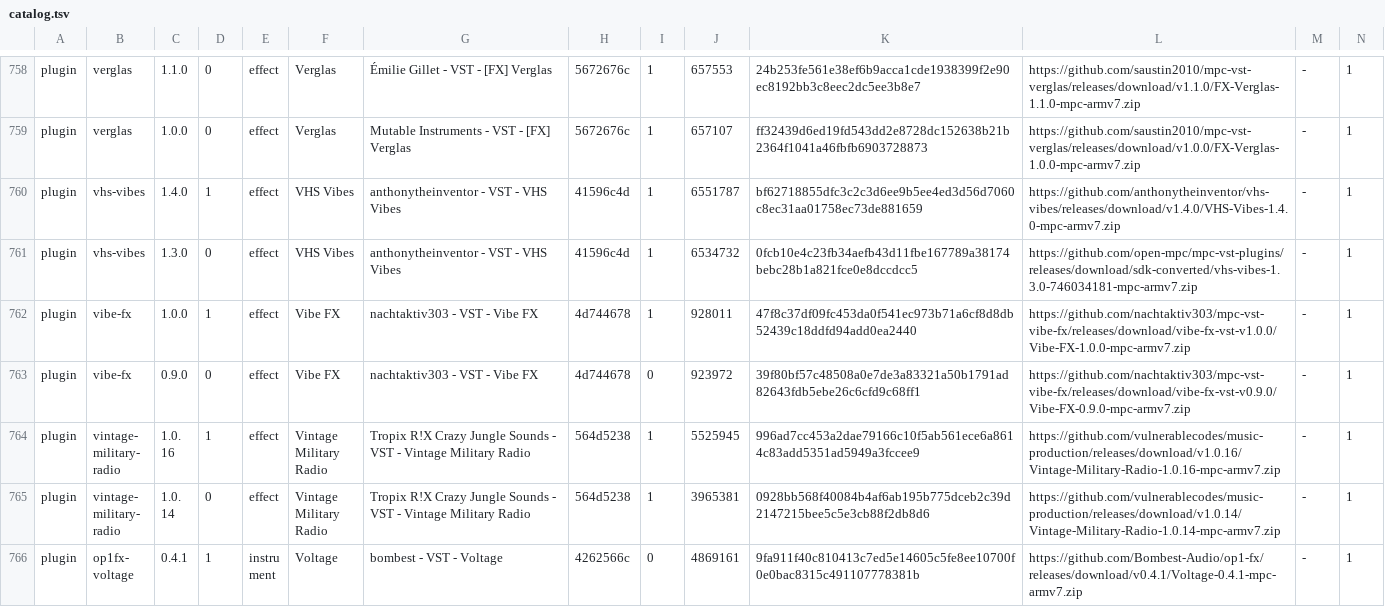
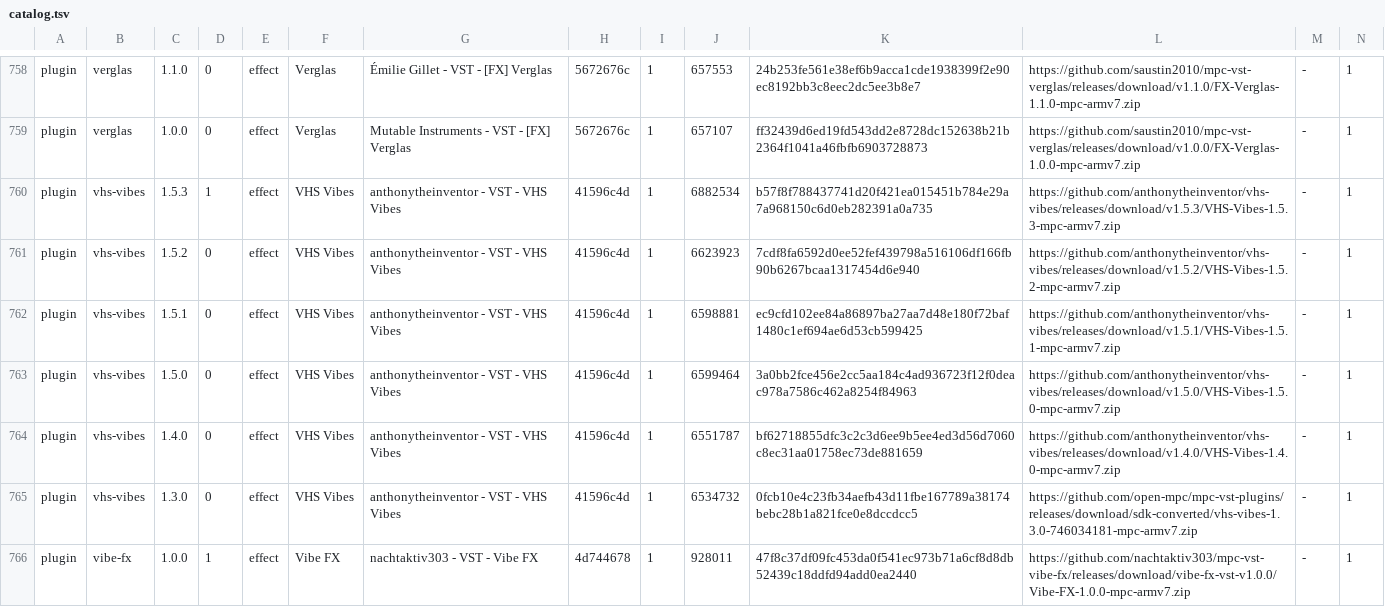
Before and after one commit to open-mpc/open-mpc.github.io, a TSV file: catalog.tsv, drawn as a sheet; only a part is shown, gaps mark what is left out; the shorter side is filled out with more unchanged rows; addresses are those after the commit; rows hold the shown columns only; the diff names each change by its address in the sheet, - before the commit and + after, or states it on an @@ line.

```diff
--- a/catalog.tsv
+++ b/catalog.tsv
+row 760: plugin | vhs-vibes | 1.5.3 | 1 | effect | VHS Vibes | anthonytheinventor - VST - VHS Vibes | 41596c4d | 1 | 6882534 | b57f8f788437741d20f421ea015451b784e29a7a968150c6d0eb282391a0a735 | https://github.com/anthonytheinventor/vhs-vibes/releases/download/v1.5.3/VHS-Vibes-1.5.3-mpc-armv7.zip | - | 1
+row 761: plugin | vhs-vibes | 1.5.2 | 0 | effect | VHS Vibes | anthonytheinventor - VST - VHS Vibes | 41596c4d | 1 | 6623923 | 7cdf8fa6592d0ee52fef439798a516106df166fb90b6267bcaa1317454d6e940 | https://github.com/anthonytheinventor/vhs-vibes/releases/download/v1.5.2/VHS-Vibes-1.5.2-mpc-armv7.zip | - | 1
+row 762: plugin | vhs-vibes | 1.5.1 | 0 | effect | VHS Vibes | anthonytheinventor - VST - VHS Vibes | 41596c4d | 1 | 6598881 | ec9cfd102ee84a86897ba27aa7d48e180f72baf1480c1ef694ae6d53cb599425 | https://github.com/anthonytheinventor/vhs-vibes/releases/download/v1.5.1/VHS-Vibes-1.5.1-mpc-armv7.zip | - | 1
+row 763: plugin | vhs-vibes | 1.5.0 | 0 | effect | VHS Vibes | anthonytheinventor - VST - VHS Vibes | 41596c4d | 1 | 6599464 | 3a0bb2fce456e2cc5aa184c4ad936723f12f0deac978a7586c462a8254f84963 | https://github.com/anthonytheinventor/vhs-vibes/releases/download/v1.5.0/VHS-Vibes-1.5.0-mpc-armv7.zip | - | 1
-D764: 1
+D764: 0
```
Also changed, not shown: 5 other files.
